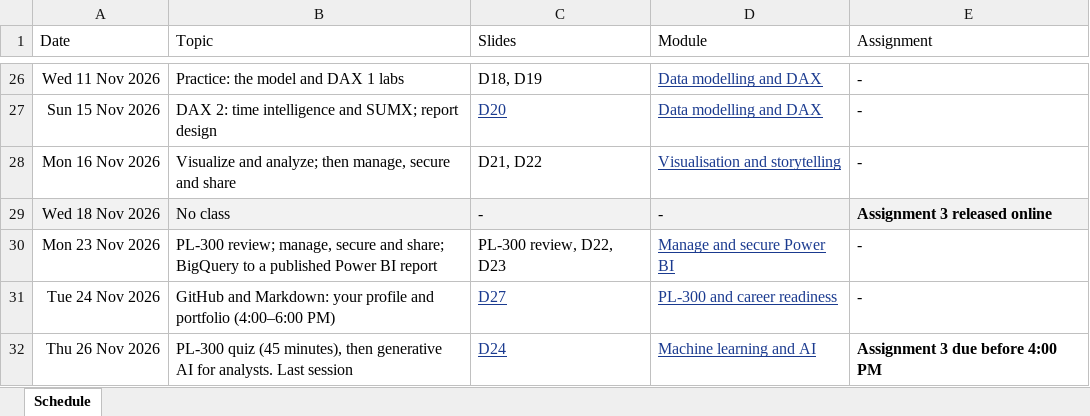
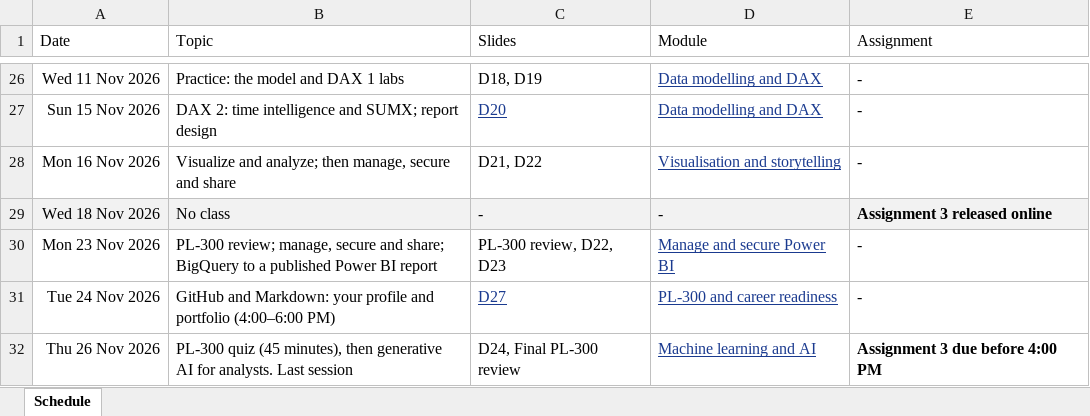
Before and after one commit to tatwan/ASAC_Data_Science, an Excel workbook: course/assets/student-schedule.xlsx, sheet Schedule, drawn as a sheet; only a part is shown, gaps mark what is left out; values as stored, in another font and other column widths than the file's, no borders; table styles not drawn; the diff names each change by its address in the sheet, - before the commit and + after, or states it on an @@ line.

```diff
--- a/course/assets/student-schedule.xlsx (sheet Schedule)
+++ b/course/assets/student-schedule.xlsx (sheet Schedule)
-C32 (Slides): D24
+C32 (Slides): D24, Final PL-300 review
@@ C32 underline: on → off, text colour: #1A3A8F → black @@
```
Also changed, not shown: 7 other files.
